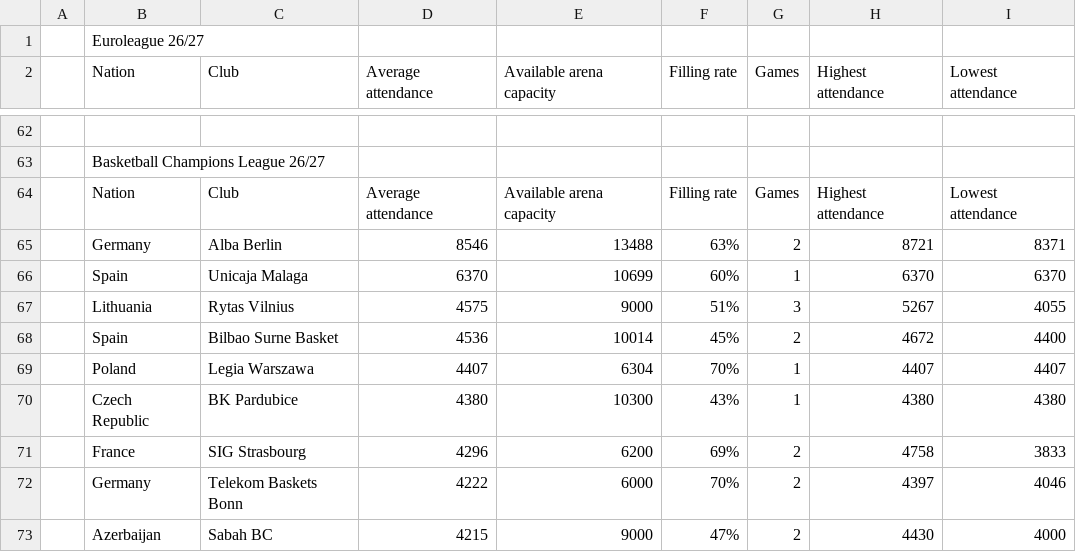
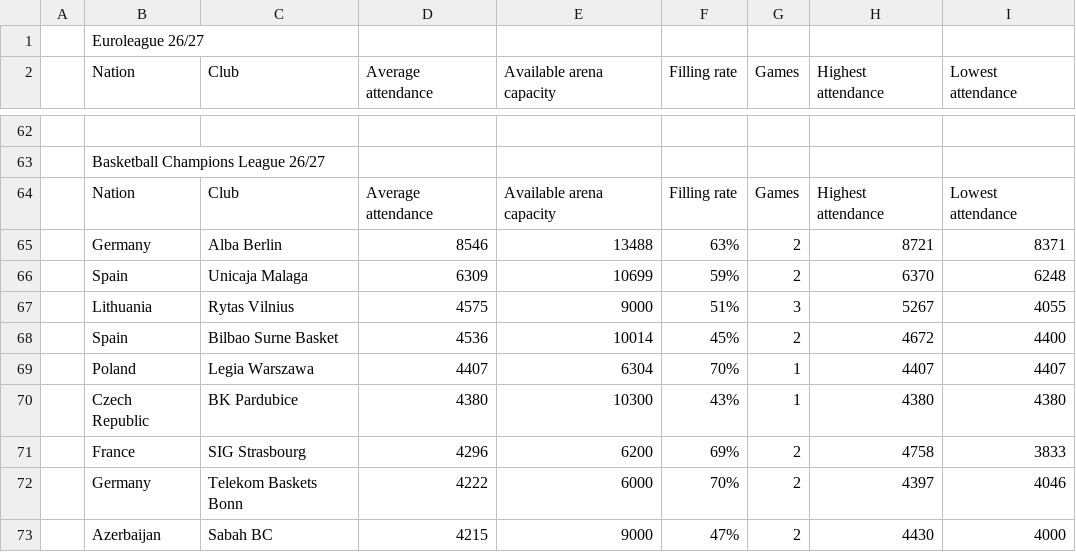
Before and after one commit to Smogikas/EUattendance, a CSV file: data/2026-27/season_tables.csv, drawn as a sheet; only a part is shown, gaps mark what is left out.

```diff
--- a/data/2026-27/season_tables.csv
+++ b/data/2026-27/season_tables.csv
@@ -65,3 +65,3 @@
 ,Germany,Alba Berlin,8546,13488,63%,2,8721,8371
-,Spain,Unicaja Malaga,6370,10699,60%,1,6370,6370
+,Spain,Unicaja Malaga,6309,10699,59%,2,6370,6248
 ,Lithuania,Rytas Vilnius,4575,9000,51%,3,5267,4055
```
Also changed, not shown: data/2026-27/games.csv, 2 other files.
